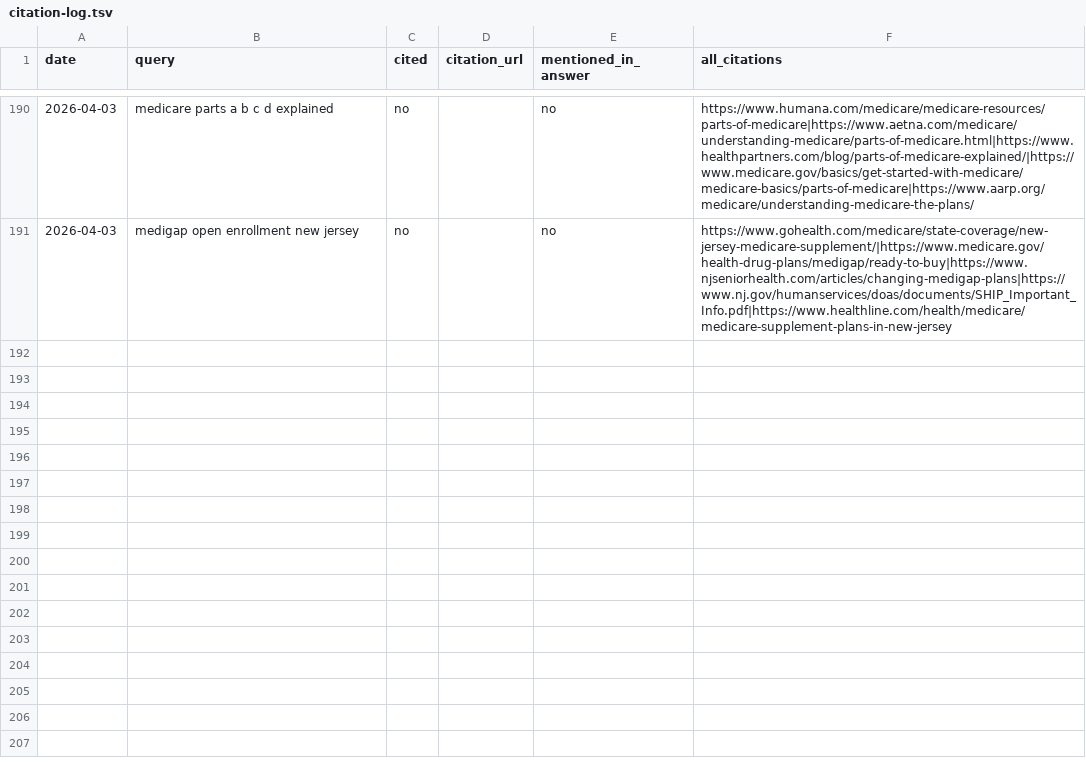
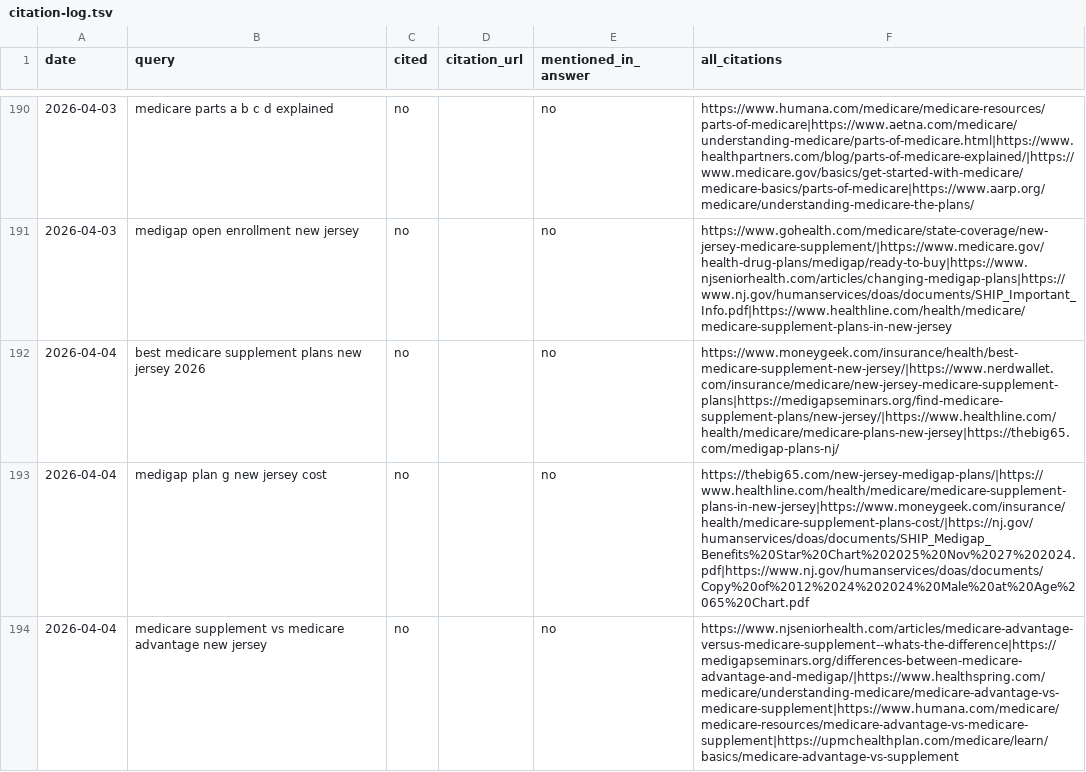
Before and after one commit to ekmagent/EKMMain, a TSV file: citation-log.tsv, drawn as a sheet; only a part is shown, gaps mark what is left out; the diff covers the shown part only; the diff names each change by its address in the sheet, - before the commit and + after, or states it on an @@ line.

```diff
--- a/citation-log.tsv
+++ b/citation-log.tsv
+row 192: 2026-04-04 | best medicare supplement plans new jersey 2026 | no |  | no | https://www.moneygeek.com/insurance/health/best-medicare-supplement-new-jersey/|https://www.nerdwallet.com/insurance/medicare/new-jersey-medicare-supplement-plans|https://medigapseminars.org/find-medicare-supplement-plans/new-jersey/|https://www.healthline.com/health/medicare/medicare-plans-new-jersey|https://thebig65.com/medigap-plans-nj/
+row 193: 2026-04-04 | medigap plan g new jersey cost | no |  | no | https://thebig65.com/new-jersey-medigap-plans/|https://www.healthline.com/health/medicare/medicare-supplement-plans-in-new-jersey|https://www.moneygeek.com/insurance/health/medicare-supplement-plans-cost/|https://nj.gov/humanservices/doas/documents/SHIP_Medigap_Benefits%20Star%20Chart%202025%20Nov%2027%202024.pdf|https://www.nj.gov/humanservices/doas/documents/Copy%20of%2012%2024%202024%20Male%20at%20Age%2065%20Chart.pdf
+row 194: 2026-04-04 | medicare supplement vs medicare advantage new jersey | no |  | no | https://www.njseniorhealth.com/articles/medicare-advantage-versus-medicare-supplement--whats-the-difference|https://medigapseminars.org/differences-between-medicare-advantage-and-medigap/|https://www.healthspring.com/medicare/understanding-medicare/medicare-advantage-vs-medicare-supplement|https://www.humana.com/medicare/medicare-resources/medicare-advantage-vs-medicare-supplement|https://upmchealthplan.com/medicare/learn/basics/medicare-advantage-vs-supplement
```
Also changed, not shown: 7 added rows elsewhere in this file, serp-log.tsv, 1 other file.
